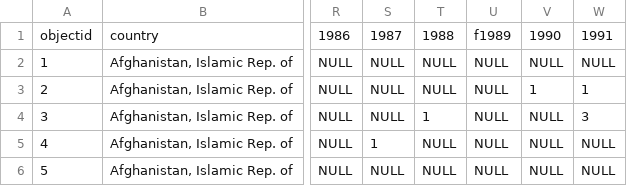
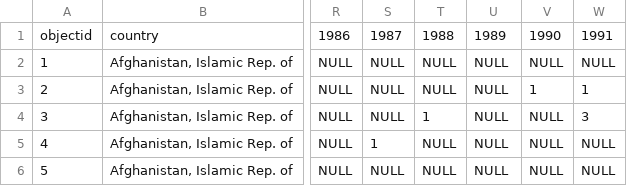
Before and after one commit to C1-10PPER/Project_03, a CSV file: Clean_Data/climate_related_disasters_frequncy.csv, drawn as a sheet; only a part is shown, gaps mark what is left out; the diff names each change by its address in the sheet, - before the commit and + after, or states it on an @@ line.

```diff
--- a/Clean_Data/climate_related_disasters_frequncy.csv
+++ b/Clean_Data/climate_related_disasters_frequncy.csv
-U1: f1989
+U1: 1989
```
Also changed, not shown: 9 other files.
